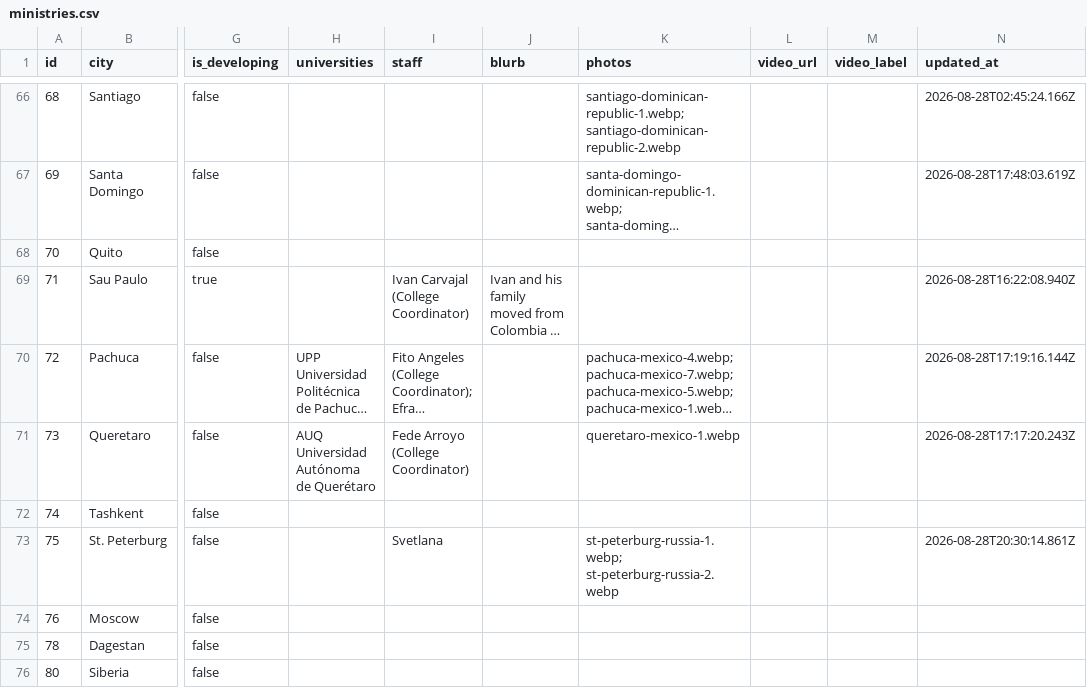
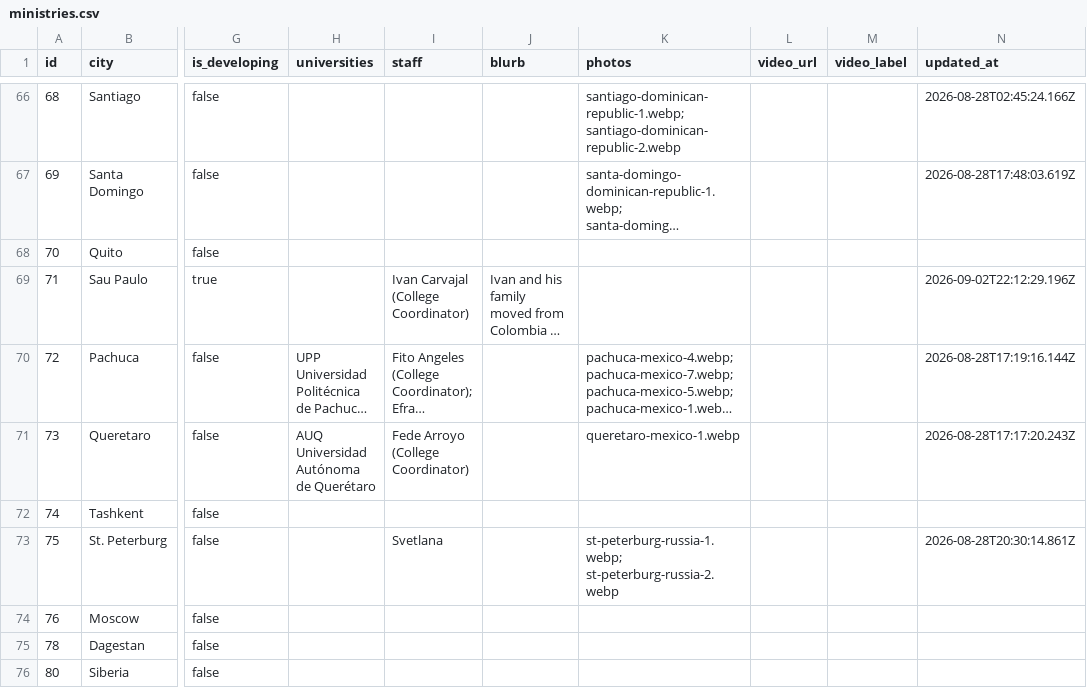
Before and after one commit to claydd218/younglife-university-map, a CSV file: data/ministries.csv, drawn as a sheet; only a part is shown, gaps mark what is left out; long unchanged cells end in …; the diff names each change by its address in the sheet, - before the commit and + after, or states it on an @@ line.

Commit message:
Update ministry: Sau Paulo, Brazil

```diff
--- a/data/ministries.csv
+++ b/data/ministries.csv
-N69 (updated_at): 2026-08-28T16:22:08.940Z
+N69 (updated_at): 2026-09-02T22:12:29.196Z
```
